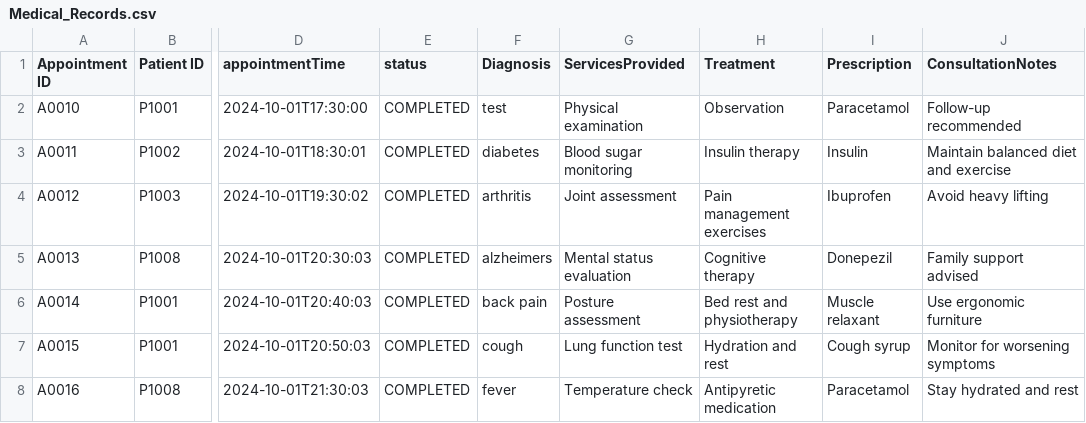
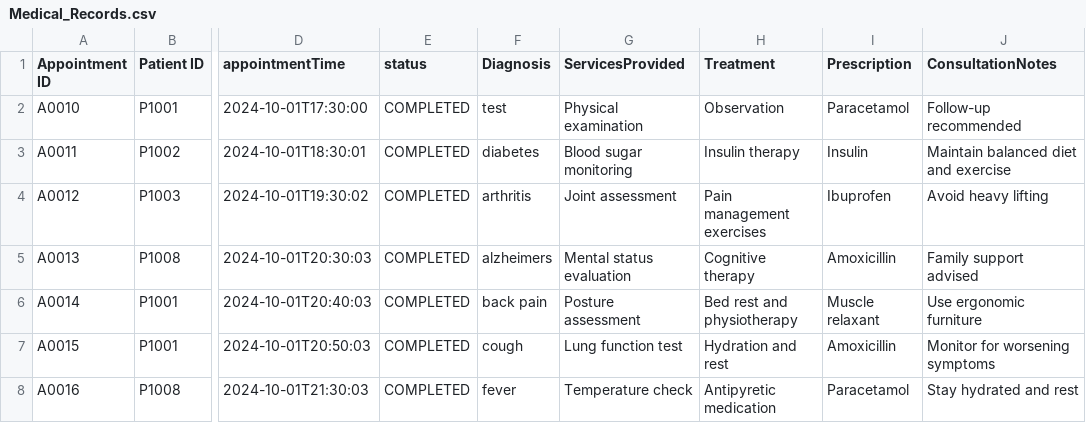
Before and after one commit to AlasamAkkit/SC2002-project, a CSV file: HMS/Data/Medical_Records.csv, drawn as a sheet; only a part is shown, gaps mark what is left out; the diff names each change by its address in the sheet, - before the commit and + after, or states it on an @@ line.

Commit message:
Update Medical_Records.csv

```diff
--- a/HMS/Data/Medical_Records.csv
+++ b/HMS/Data/Medical_Records.csv
-I5 (Prescription): Donepezil
+I5 (Prescription): Amoxicillin
-I7 (Prescription): Cough syrup
+I7 (Prescription): Amoxicillin
```
